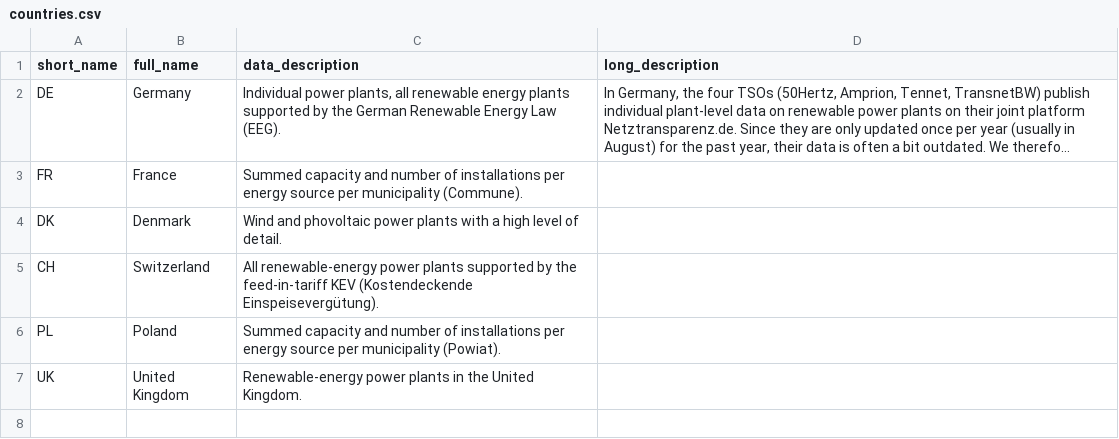
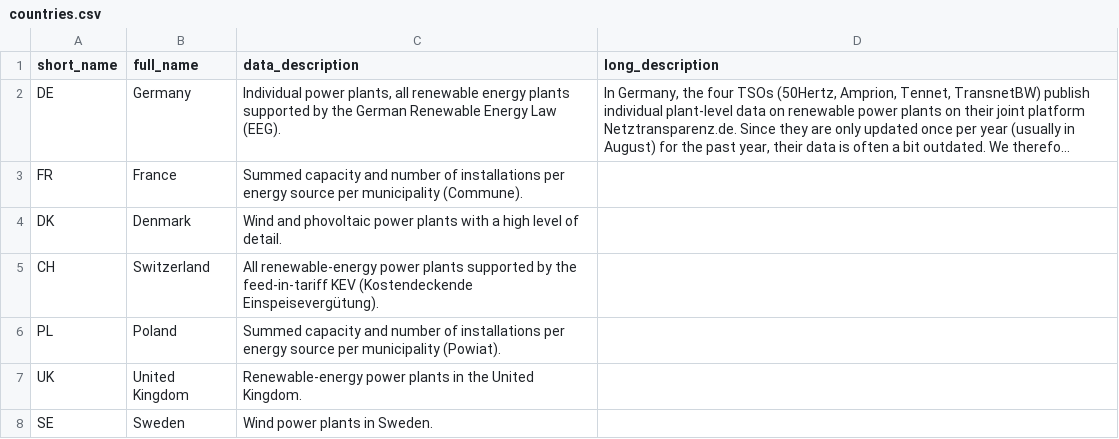
Before and after one commit to Open-Power-System-Data/renewable_power_plants, a CSV file: input/countries.csv, drawn as a sheet; long unchanged cells end in ….

```diff
--- a/input/countries.csv
+++ b/input/countries.csv
@@ -12 +12,2 @@ PL,Poland,"Summed capacity and number of installations per energy source per mun
 UK,United Kingdom,"Renewable-energy power plants in the United Kingdom.",""
+SE,Sweden,"Wind power plants in Sweden.",""
```
Also changed, not shown: input/column_translation_list.csv, input/sources.csv, 6 other files.
